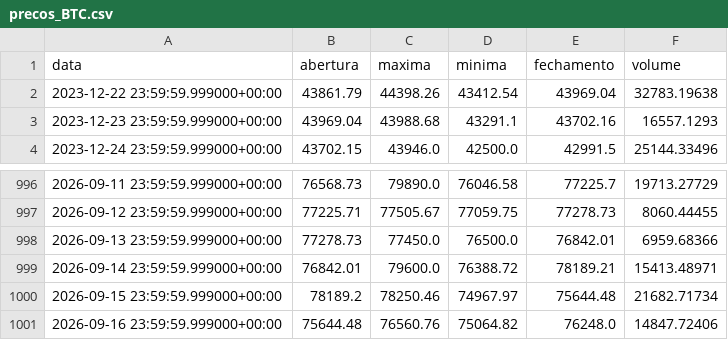
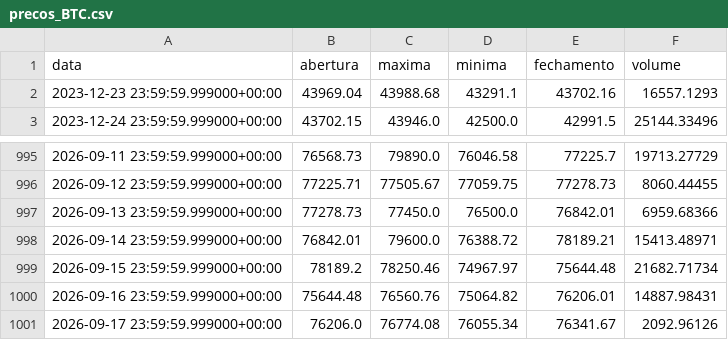
Before and after one commit to diogoraucci/dashboar_crypto_opcoes, a CSV file: data/precos_BTC.csv, drawn as a sheet; only a part is shown, gaps mark what is left out.

```diff
--- a/data/precos_BTC.csv
+++ b/data/precos_BTC.csv
@@ -1,3 +1,2 @@
 data,abertura,maxima,minima,fechamento,volume
-2023-12-22 23:59:59.999000+00:00,43861.79,44398.26,43412.54,43969.04,32783.19638
 2023-12-23 23:59:59.999000+00:00,43969.04,43988.68,43291.1,43702.16,16557.1293
@@ -1000,2 +999,3 @@ data,abertura,maxima,minima,fechamento,volume
 2026-09-15 23:59:59.999000+00:00,78189.2,78250.46,74967.97,75644.48,21682.71734
-2026-09-16 23:59:59.999000+00:00,75644.48,76560.76,75064.82,76248.0,14847.72406
+2026-09-16 23:59:59.999000+00:00,75644.48,76560.76,75064.82,76206.01,14887.98431
+2026-09-17 23:59:59.999000+00:00,76206.0,76774.08,76055.34,76341.67,2092.96126
```
Also changed, not shown: data/opcoes_BTC.csv, data/opcoes_ETH.csv, 3 other files.
